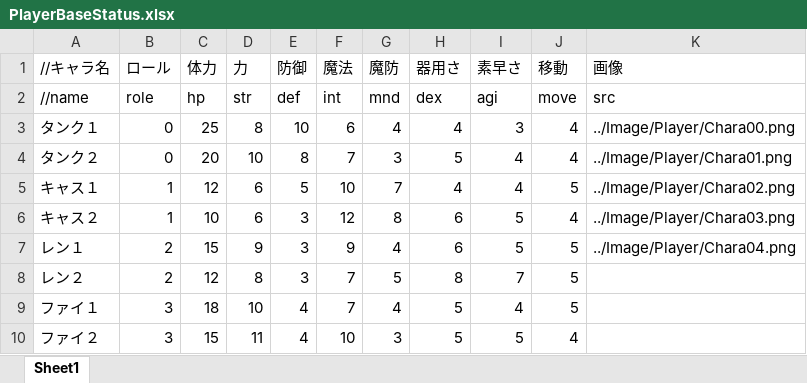
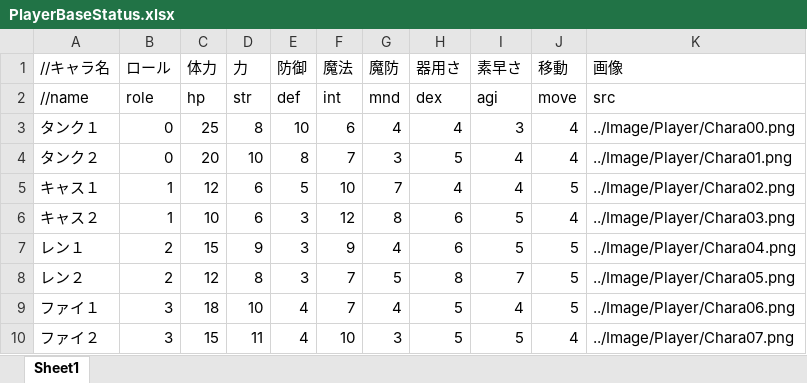
Before and after one commit to takasiro/-1, an Excel workbook: Status/PlayerBaseStatus.xlsx, sheet Sheet1, drawn as a sheet; values as stored, in another font and other column widths than the file's, no borders; the diff names each change by its address in the sheet, - before the commit and + after, or states it on an @@ line.

```diff
--- a/Status/PlayerBaseStatus.xlsx (sheet Sheet1)
+++ b/Status/PlayerBaseStatus.xlsx (sheet Sheet1)
-K8 (画像): (empty)
+K8 (画像): ../Image/Player/Chara05.png
-K9 (画像): (empty)
+K9 (画像): ../Image/Player/Chara06.png
-K10 (画像): (empty)
+K10 (画像): ../Image/Player/Chara07.png
```
Also changed, not shown: Status/EnemyBaseStatus.xlsx, 28 other files.
